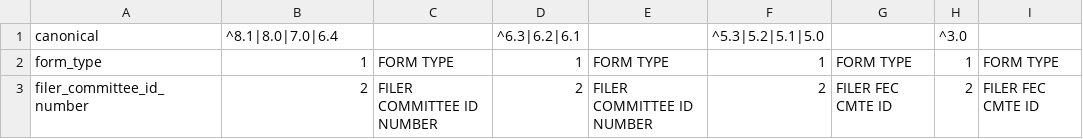
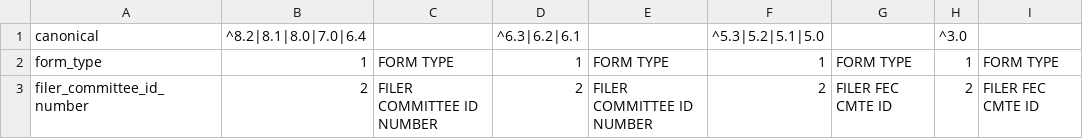
Before and after one commit to newsdev/fec-csv-sources, a CSV file: F1.csv, drawn as a sheet; only a part is shown.

```diff
--- a/F1.csv
+++ b/F1.csv
@@ -1,2 +1,2 @@
-canonical,^8.1|8.0|7.0|6.4,,^6.3|6.2|6.1,,^5.3|5.2|5.1|5.0,,^3.0,
+canonical,^8.2|8.1|8.0|7.0|6.4,,^6.3|6.2|6.1,,^5.3|5.2|5.1|5.0,,^3.0,
 form_type,1,FORM TYPE,1,FORM TYPE,1,FORM TYPE,1,FORM TYPE
```
Also changed, not shown: F13.csv, F132.csv, 42 other files.
